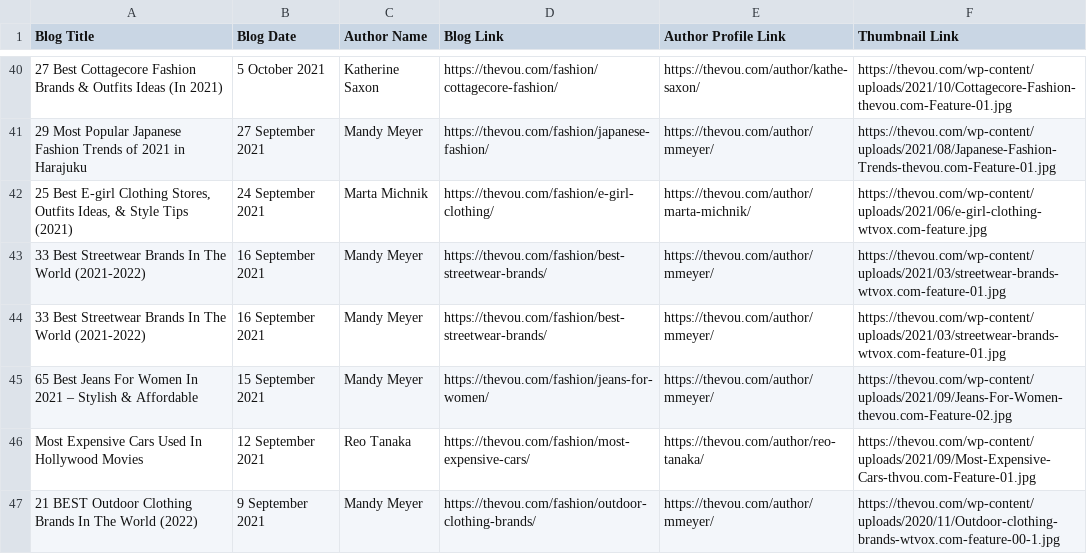
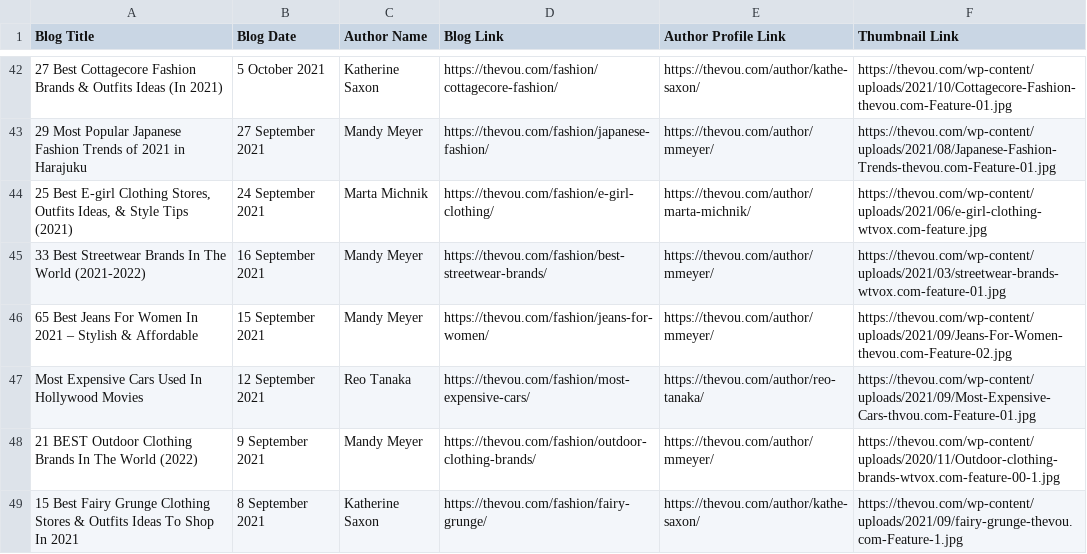
Before and after one commit to pallavpp/Curience-Work, a CSV file: Data/thevou_fasion.csv, drawn as a sheet; only a part is shown, gaps mark what is left out; the shorter side is filled out with more unchanged rows; removed rows and columns are numbered as before the commit, all else as after; the diff covers the shown part only; the diff names each change by its address in the sheet, - before the commit and + after, or states it on an @@ line.

```diff
--- a/Data/thevou_fasion.csv
+++ b/Data/thevou_fasion.csv
-row 43: 33 Best Streetwear Brands In The World (2021-2022) | 16 September 2021 | Mandy Meyer | https://thevou.com/fashion/best-streetwear-brands/ | https://thevou.com/author/mmeyer/ | https://thevou.com/wp-content/uploads/2021/03/streetwear-brands-wtvox.com-feature-01.jpg
```
Also changed, not shown: 7 added rows, 6 removed rows and 1 edited cell elsewhere in this file, Data/vogue_fashion.csv, 4 other files.
